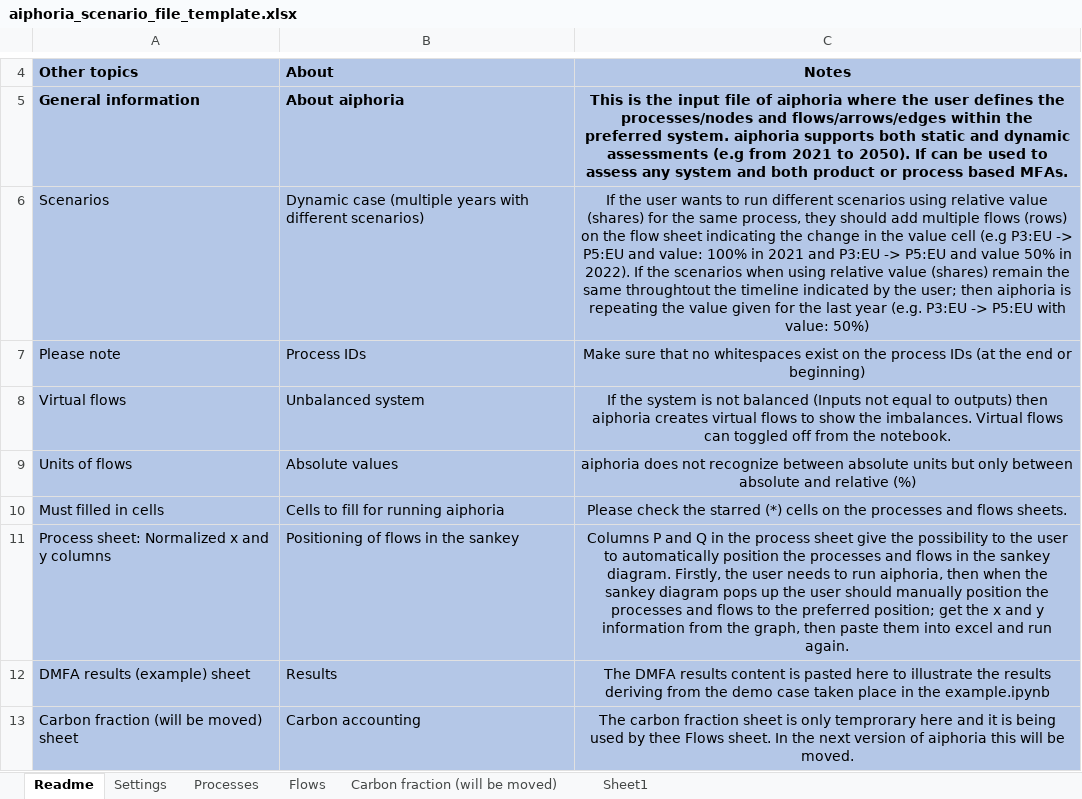
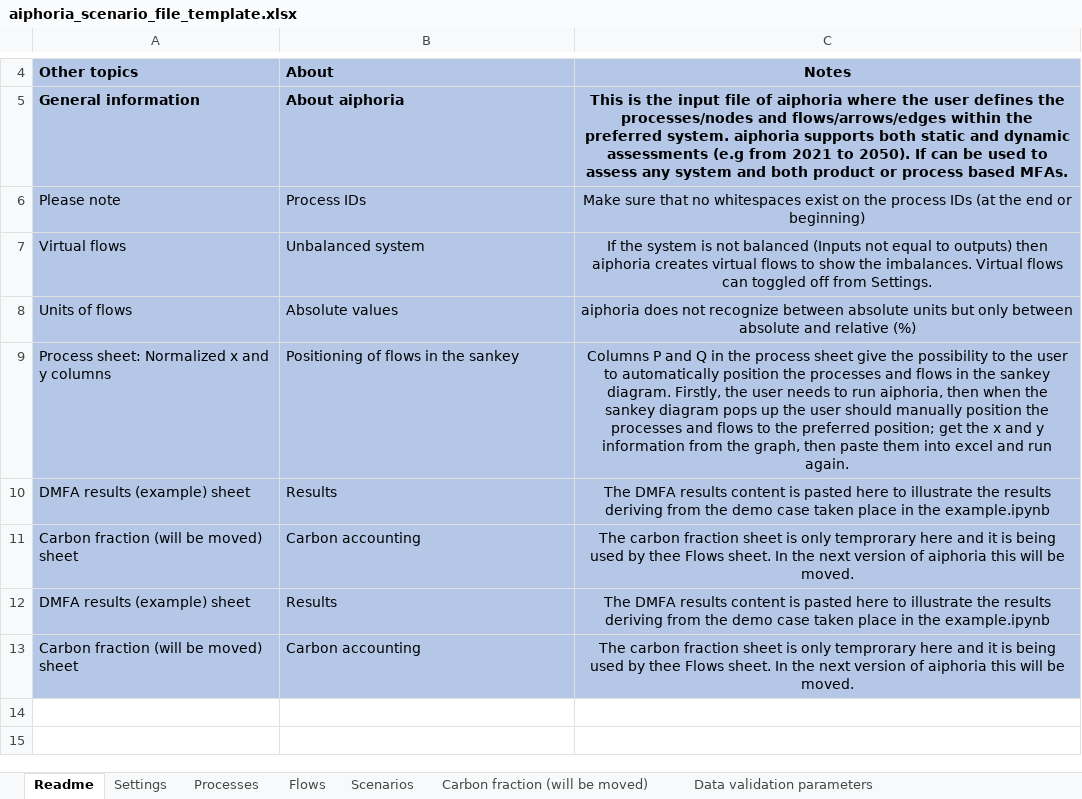
Before and after one commit to EuropeanForestInstitute/aiphoria, an Excel workbook: template/aiphoria_scenario_file_template.xlsx, sheet Readme, drawn as a sheet; only a part is shown, gaps mark what is left out; values as stored, in another font and other column widths than the file's, no borders; removed rows and columns are numbered as before the commit, all else as after; the diff names each change by its address in the sheet, - before the commit and + after, or states it on an @@ line.

Commit message:
Updated aiphoria_scenario_file_template.xlsx and removed existing SVGs to respect updated .gitignore

```diff
--- a/template/aiphoria_scenario_file_template.xlsx (sheet Readme)
+++ b/template/aiphoria_scenario_file_template.xlsx (sheet Readme)
-sheet tab: Sheet1
+sheet tab: Data validation parameters
+sheet tab: Scenarios
-row 6: Scenarios | Dynamic case (multiple years with different scenarios) | If the user wants to run different scenarios using relative value (shares) for the same process, they should add multiple flows (rows) on the flow sheet indicating the change in the value cell (e.g P3:EU -> P5:EU and value: 100% in 2021 and P3:EU -> P5:EU and value 50% in 2022). If the scenarios when using relative value (shares) remain the same throughtout the timeline indicated by the user; then aiphoria is repeating the value given for the last year (e.g. P3:EU -> P5:EU with value: 50%)
-C7: …off from the notebook.
+C7: …off from Settings.
-row 10: Must filled in cells | Cells to fill for running aiphoria | Please check the starred (*) cells on the processes and flows sheets.
+row 10: DMFA results (example) sheet | Results | The DMFA results content is pasted here to illustrate the results deriving from the demo case taken place in the example.ipynb
+row 11: Carbon fraction (will be moved) sheet | Carbon accounting | The carbon fraction sheet is only temprorary here and it is being used by thee Flows sheet. In the next version of aiphoria this will be moved.
```
Also changed, not shown: sheet Settings, sheet Flows, sheet Data validation parameters, charts or pictures, 2 other files.
